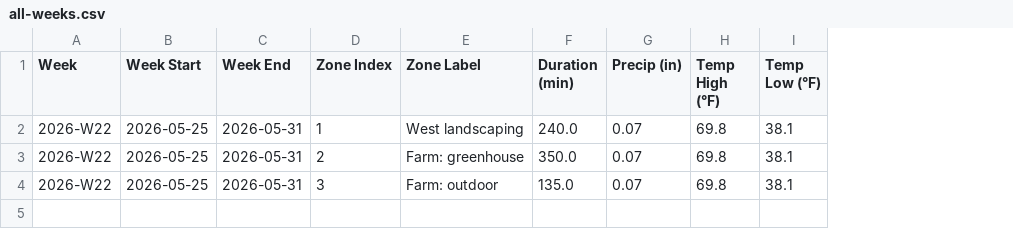
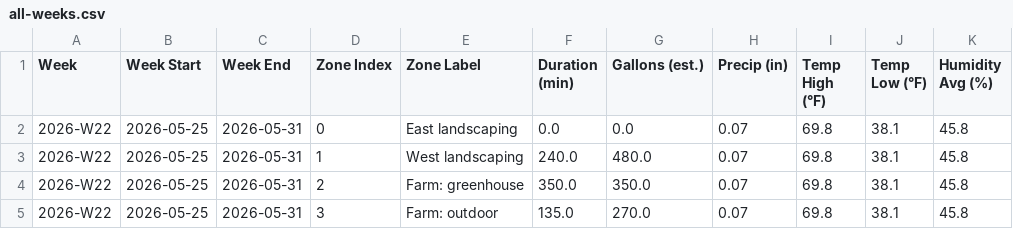
Before and after one commit to townsite-urban-farm/tuf-irrigation-data, a CSV file: reports/all-weeks.csv, drawn as a sheet; addresses are those after the commit; the diff names each change by its address in the sheet, - before the commit and + after, or states it on an @@ line.

```diff
--- a/reports/all-weeks.csv
+++ b/reports/all-weeks.csv
+column G (Gallons (est.)), rows 3-5: 480.0 | 350.0 | 270.0
+column K (Humidity Avg (%)), rows 3-5: all 45.8
+row 2: 2026-W22 | 2026-05-25 | 2026-05-31 | 0 | East landscaping | 0.0 | 0.0 | 0.07 | 69.8 | 38.1 | 45.8
```
Also changed, not shown: reports/weekly/2026-W22.csv, 5 other files.
